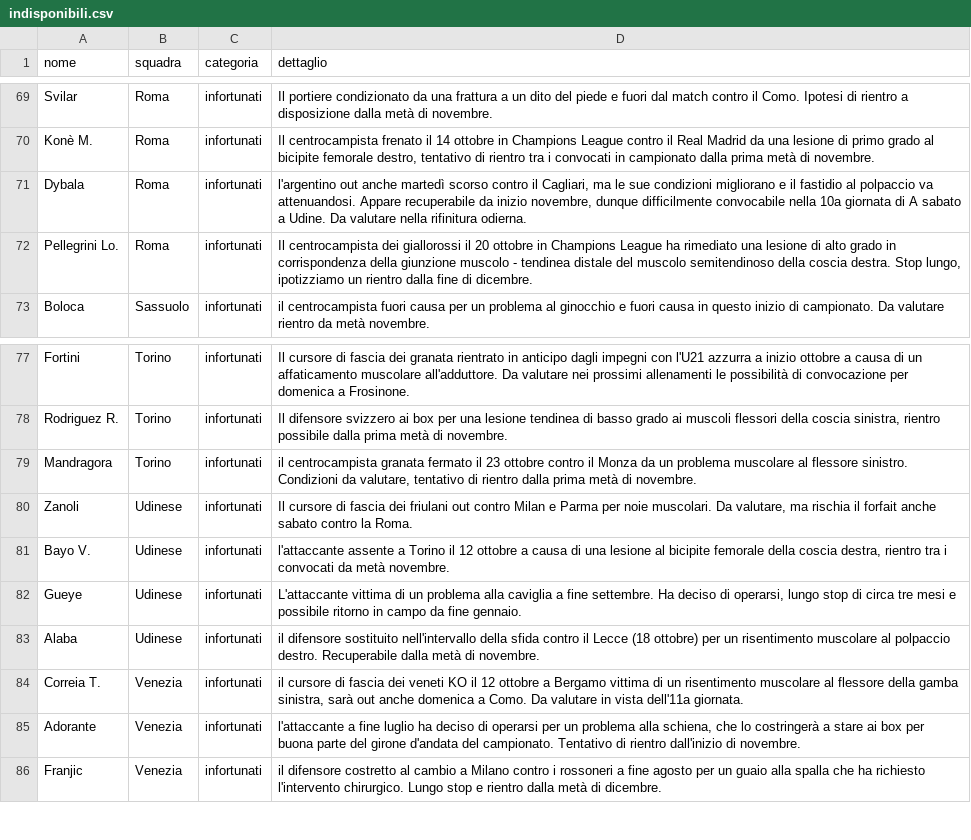
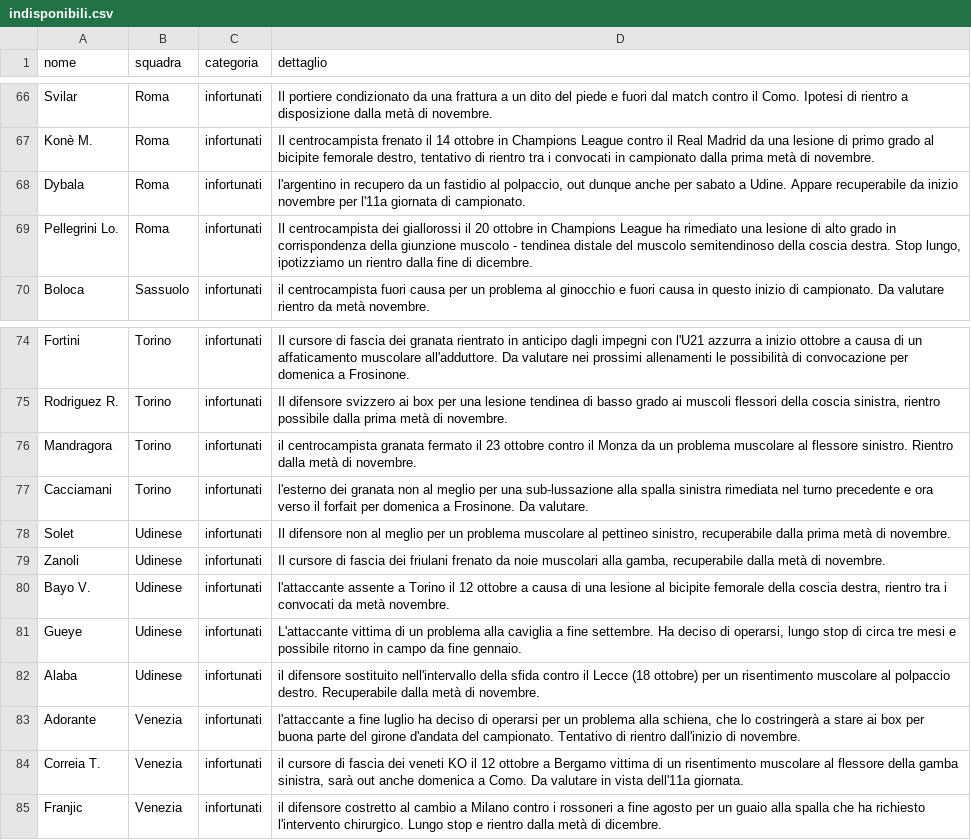
Before and after one commit to Daddie2/Fantacalcio, a CSV file: data/indisponibili.csv, drawn as a sheet; only a part is shown, gaps mark what is left out; the diff covers the shown part only.

```diff
--- a/data/indisponibili.csv
+++ b/data/indisponibili.csv
@@ -70,3 +67,3 @@ Svilar,Roma,infortunati,Il portiere condizionato da una frattura a un dito del p
 Konè M.,Roma,infortunati,"Il centrocampista frenato il 14 ottobre in Champions League contro il Real Madrid da una lesione di primo grado al bicipite femorale destro, tentativo di rientro tra i convocati in campionato dalla prima metà di novembre."
-Dybala,Roma,infortunati,"l'argentino out anche martedì scorso contro il Cagliari, ma le sue condizioni migliorano e il fastidio al polpaccio va attenuandosi. Appare recuperabile da inizio novembre, dunque difficilmente convocabile nella 10a giornata di A sabato a Udine. Da valutare nella rifinitura odierna."
+Dybala,Roma,infortunati,"l'argentino in recupero da un fastidio al polpaccio, out dunque anche per sabato a Udine. Appare recuperabile da inizio novembre per l'11a giornata di campionato."
 Pellegrini Lo.,Roma,infortunati,"Il centrocampista dei giallorossi il 20 ottobre in Champions League ha rimediato una lesione di alto grado in corrispondenza della giunzione muscolo - tendinea distale del muscolo semitendinoso della coscia destra. Stop lungo, ipotizziamo un rientro dalla fine di dicembre."
@@ -78,4 +75,6 @@ Fortini,Torino,infortunati,Il cursore di fascia dei granata rientrato in anticip
 Rodriguez R.,Torino,infortunati,"Il difensore svizzero ai box per una lesione tendinea di basso grado ai muscoli flessori della coscia sinistra, rientro possibile dalla prima metà di novembre."
-Mandragora,Torino,infortunati,"il centrocampista granata fermato il 23 ottobre contro il Monza da un problema muscolare al flessore sinistro. Condizioni da valutare, tentativo di rientro dalla prima metà di novembre."
-Zanoli,Udinese,infortunati,"Il cursore di fascia dei friulani out contro Milan e Parma per noie muscolari. Da valutare, ma rischia il forfait anche sabato contro la Roma."
+Mandragora,Torino,infortunati,il centrocampista granata fermato il 23 ottobre contro il Monza da un problema muscolare al flessore sinistro. Rientro dalla metà di novembre.
+Cacciamani,Torino,infortunati,l'esterno dei granata non al meglio per una sub-lussazione alla spalla sinistra rimediata nel turno precedente e ora verso il forfait per domenica a Frosinone. Da valutare.
+Solet,Udinese,infortunati,"Il difensore non al meglio per un problema muscolare al pettineo sinistro, recuperabile dalla prima metà di novembre."
+Zanoli,Udinese,infortunati,"Il cursore di fascia dei friulani frenato da noie muscolari alla gamba, recuperabile dalla metà di novembre."
 Bayo V.,Udinese,infortunati,"l'attaccante assente a Torino il 12 ottobre a causa di una lesione al bicipite femorale della coscia destra, rientro tra i convocati da metà novembre."
@@ -83,4 +82,4 @@ Gueye,Udinese,infortunati,"L'attaccante vittima di un problema alla caviglia a f
 Alaba,Udinese,infortunati,il difensore sostituito nell'intervallo della sfida contro il Lecce (18 ottobre) per un risentimento muscolare al polpaccio destro. Recuperabile dalla metà di novembre.
+Adorante,Venezia,infortunati,"l'attaccante a fine luglio ha deciso di operarsi per un problema alla schiena, che lo costringerà a stare ai box per buona parte del girone d'andata del campionato. Tentativo di rientro dall'inizio di novembre."
 Correia T.,Venezia,infortunati,"il cursore di fascia dei veneti KO il 12 ottobre a Bergamo vittima di un risentimento muscolare al flessore della gamba sinistra, sarà out anche domenica a Como. Da valutare in vista dell'11a giornata."
-Adorante,Venezia,infortunati,"l'attaccante a fine luglio ha deciso di operarsi per un problema alla schiena, che lo costringerà a stare ai box per buona parte del girone d'andata del campionato. Tentativo di rientro dall'inizio di novembre."
 Franjic,Venezia,infortunati,il difensore costretto al cambio a Milano contro i rossoneri a fine agosto per un guaio alla spalla che ha richiesto l'intervento chirurgico. Lungo stop e rientro dalla metà di dicembre.
```
Also changed, not shown: 3 removed rows and 5 edited cells elsewhere in this file.
